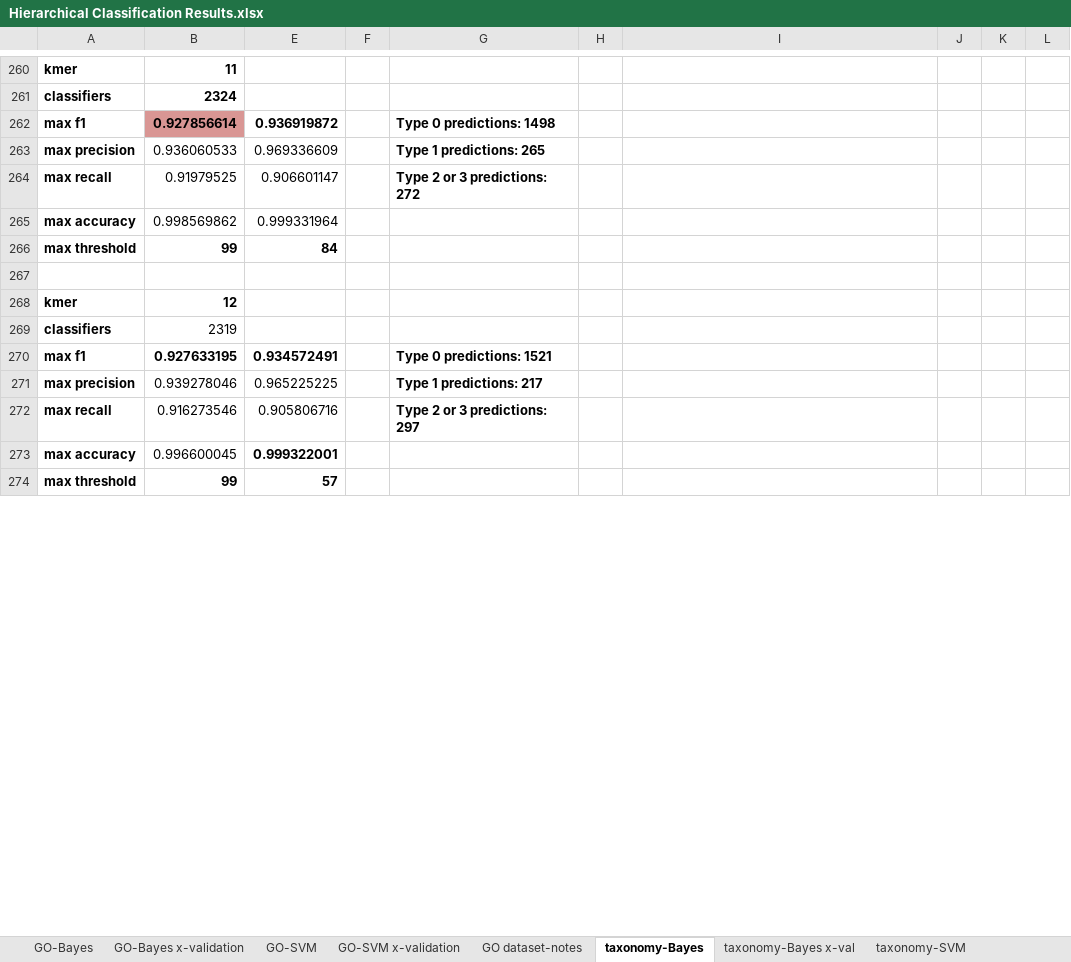
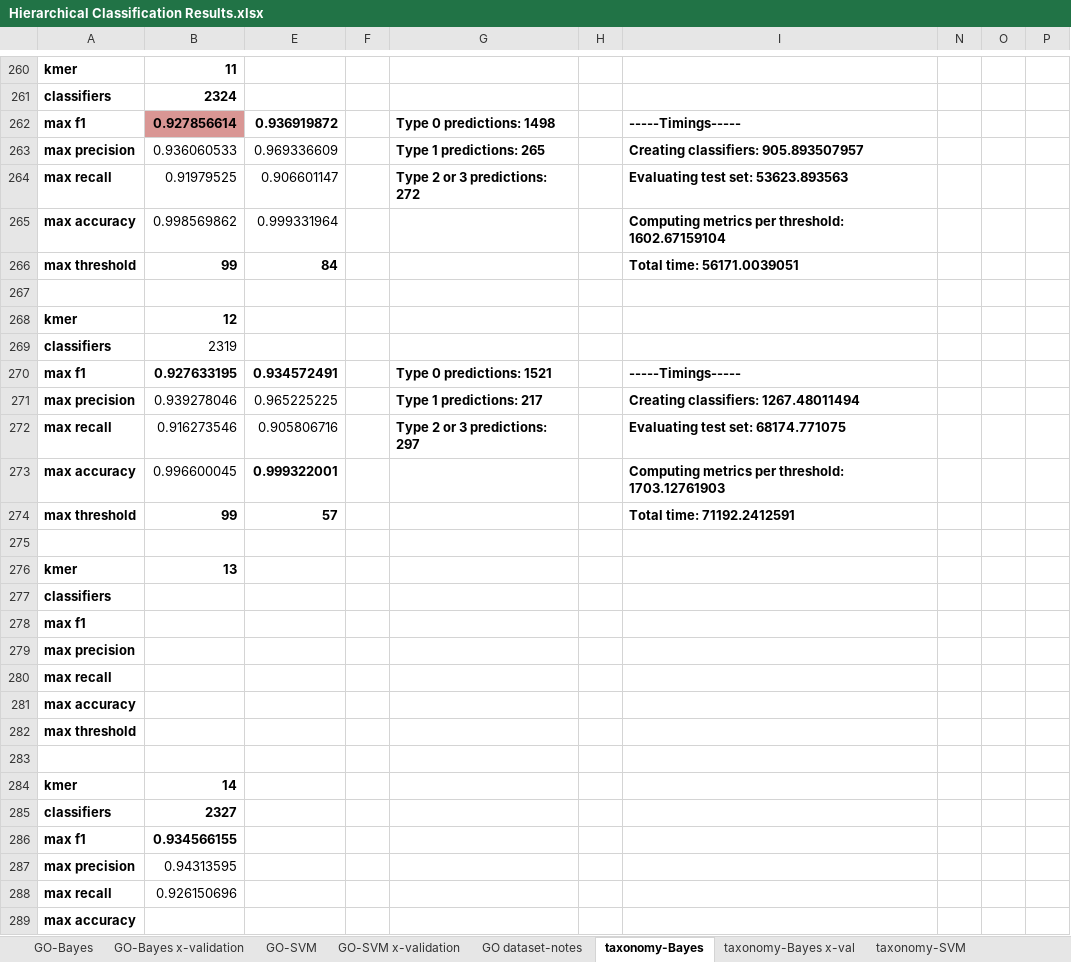
Before and after one commit to laineyzoo/protein_annotation, an Excel workbook: Hierarchical Classification Results.xlsx, sheet taxonomy-Bayes, drawn as a sheet; only a part is shown, gaps mark what is left out; values as stored, in another font and other column widths than the file's, no borders; the diff covers the shown part only; the diff names each change by its address in the sheet, - before the commit and + after, or states it on an @@ line.

```diff
--- a/Hierarchical Classification Results.xlsx (sheet taxonomy-Bayes)
+++ b/Hierarchical Classification Results.xlsx (sheet taxonomy-Bayes)
-I262: (empty)
+I262: -----Timings-----
-I263: (empty)
+I263: Creating classifiers: 905.893507957
-I264: (empty)
+I264: Evaluating test set: 53623.893563
-I265: (empty)
+I265: Computing metrics per threshold: 1602.67159104
-I266: (empty)
+I266: Total time: 56171.0039051
-I270: (empty)
+I270: -----Timings-----
-I271: (empty)
+I271: Creating classifiers: 1267.48011494
-I272: (empty)
+I272: Evaluating test set: 68174.771075
-I273: (empty)
+I273: Computing metrics per threshold: 1703.12761903
-I274: (empty)
+I274: Total time: 71192.2412591
+row 275: (empty)
+row 276: kmer | 13
+row 277: classifiers
+row 278: max f1
+row 279: max precision
+row 280: max recall
+row 281: max accuracy
+row 282: max threshold
+row 283: (empty)
+row 284: kmer | 14
+row 285: classifiers | 2327
+row 286: max f1 | 0.934566155
+row 287: max precision | 0.94313595
+row 288: max recall | 0.926150696
+row 289: max accuracy
```
Also changed, not shown: 83 added rows, 4 removed rows, 7 moved rows and 16 edited cells elsewhere in this sheet, sheet GO-Bayes, sheet taxonomy-SVM x-val, sheet taxonomy-Bayes x-val, sheet taxonomy-SVM, other sheet tabs, hidden cells.
